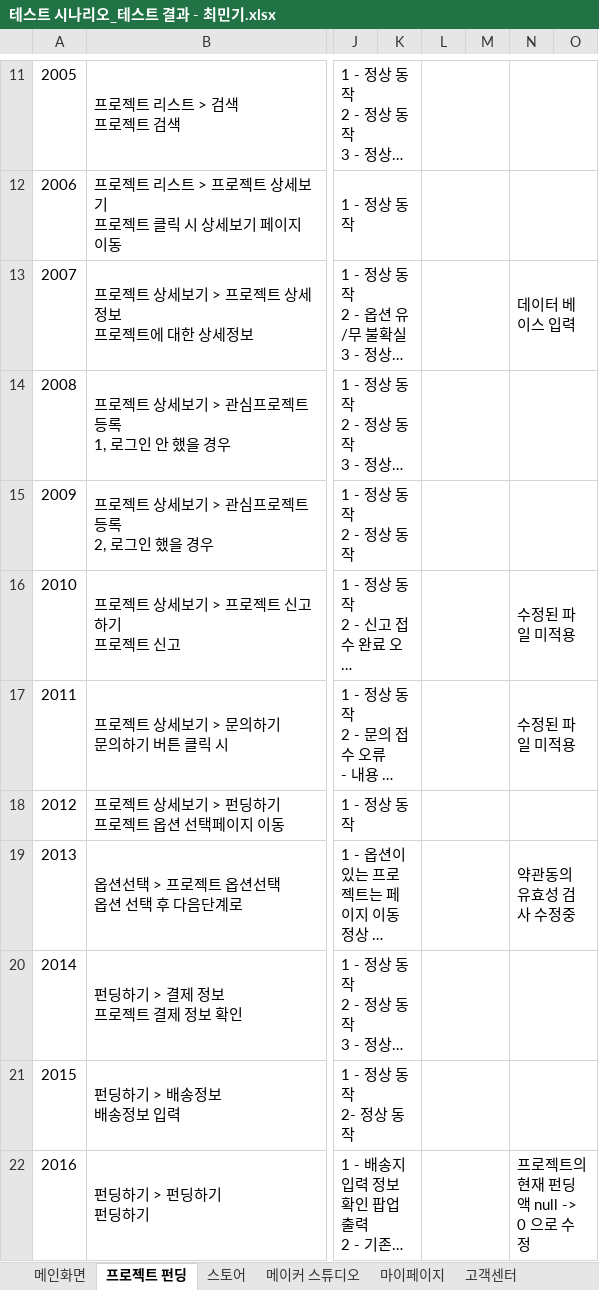
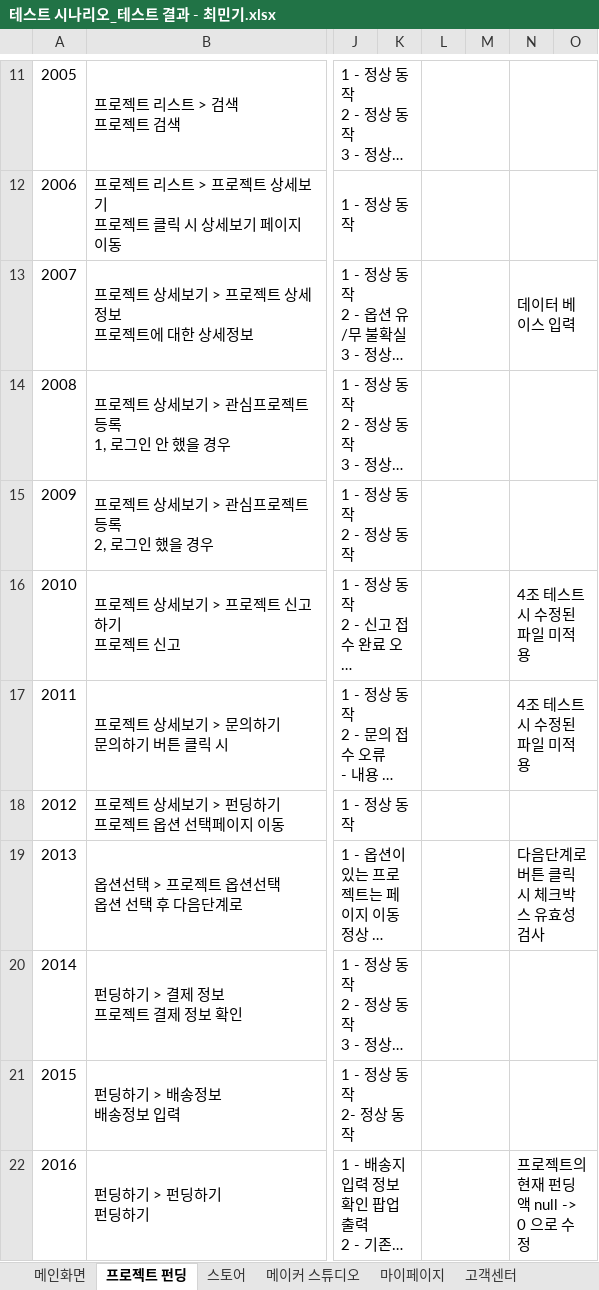
Before and after one commit to hhsw07/ezen-academy-projects, an Excel workbook: 5. 테스트 시나리오/테스트 시나리오_테스트 결과 - 최민기.xlsx, sheet 프로젝트 펀딩, drawn as a sheet; only a part is shown, gaps mark what is left out; long unchanged cells end in …; values as stored, in another font and other column widths than the file's, no borders; the diff names each change by its address in the sheet, - before the commit and + after, or states it on an @@ line.

Commit message:
Update 테스트 시나리오_테스트 결과 - 최민기.xlsx

```diff
--- a/5. 테스트 시나리오/테스트 시나리오_테스트 결과 - 최민기.xlsx (sheet 프로젝트 펀딩)
+++ b/5. 테스트 시나리오/테스트 시나리오_테스트 결과 - 최민기.xlsx (sheet 프로젝트 펀딩)
-N16:N17: 수정된 파일 미적용
+N16:N17: 4조 테스트 시 수정된 파일 미적용
-N19: 약관동의 유효성 검사 수정중
+N19: 다음단계로 버튼 클릭 시 체크박스 유효성 검사
```
